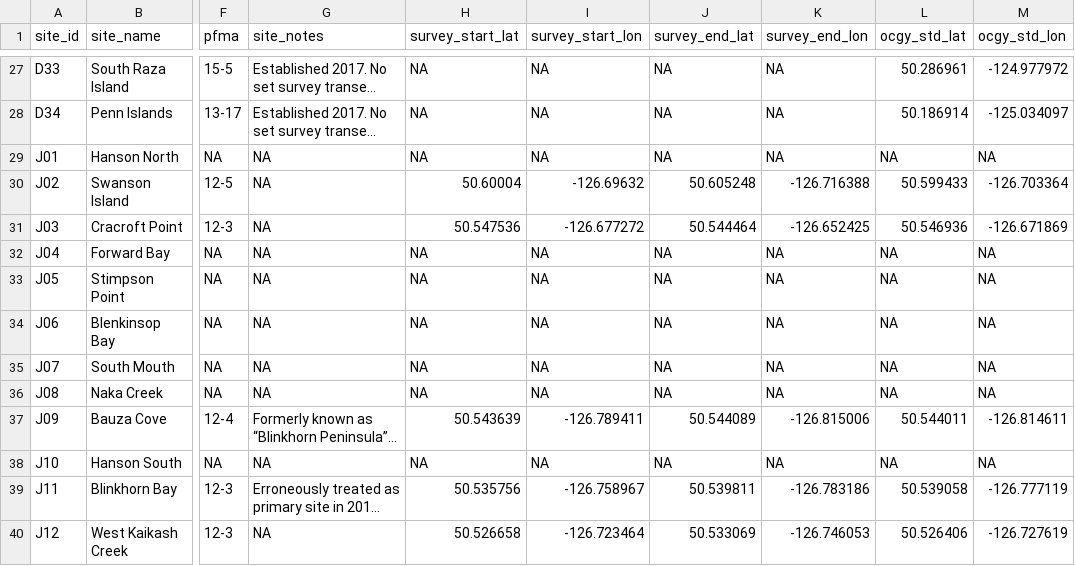
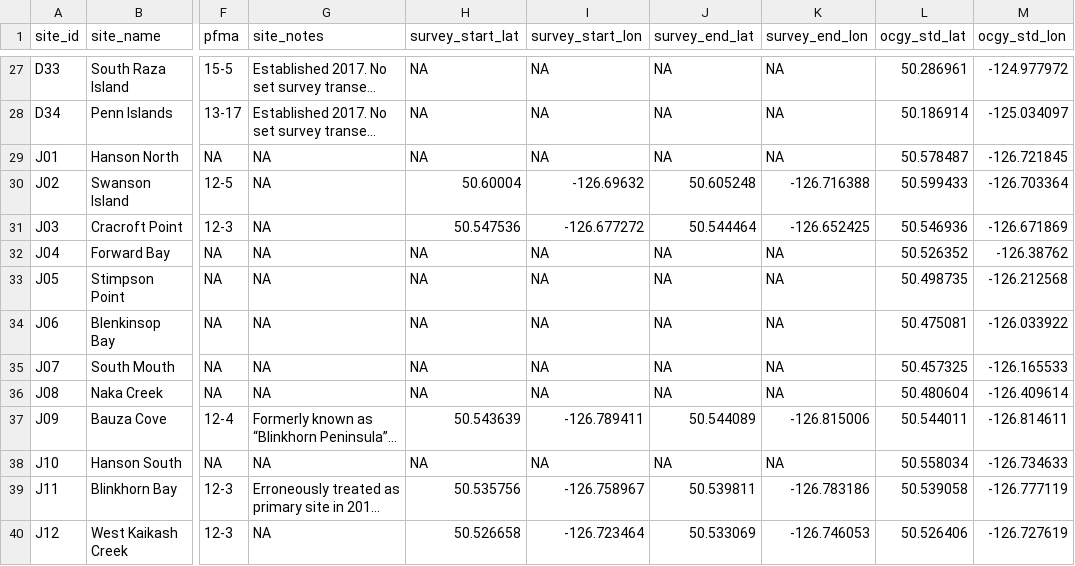
Before and after one commit to HakaiInstitute/jsp-data, a CSV file: raw_data/sites.csv, drawn as a sheet; only a part is shown, gaps mark what is left out; long unchanged cells end in …; the diff covers the shown part only; the diff names each change by its address in the sheet, - before the commit and + after, or states it on an @@ line.

```diff
--- a/raw_data/sites.csv
+++ b/raw_data/sites.csv
-L29 (ocgy_std_lat): NA
+L29 (ocgy_std_lat): 50.578487
-M29 (ocgy_std_lon): NA
+M29 (ocgy_std_lon): -126.721845
-L32 (ocgy_std_lat): NA
+L32 (ocgy_std_lat): 50.526352
-M32 (ocgy_std_lon): NA
+M32 (ocgy_std_lon): -126.38762
-L33 (ocgy_std_lat): NA
+L33 (ocgy_std_lat): 50.498735
-M33 (ocgy_std_lon): NA
+M33 (ocgy_std_lon): -126.212568
-L34 (ocgy_std_lat): NA
+L34 (ocgy_std_lat): 50.475081
-M34 (ocgy_std_lon): NA
+M34 (ocgy_std_lon): -126.033922
-L35 (ocgy_std_lat): NA
+L35 (ocgy_std_lat): 50.457325
-M35 (ocgy_std_lon): NA
+M35 (ocgy_std_lon): -126.165533
-L36 (ocgy_std_lat): NA
+L36 (ocgy_std_lat): 50.480604
-M36 (ocgy_std_lon): NA
+M36 (ocgy_std_lon): -126.409614
-L38 (ocgy_std_lat): NA
+L38 (ocgy_std_lat): 50.558034
-M38 (ocgy_std_lon): NA
+M38 (ocgy_std_lon): -126.734633
```
Also changed, not shown: 32 edited cells elsewhere in this file, tidy_data/sites.csv, 1 other file.
